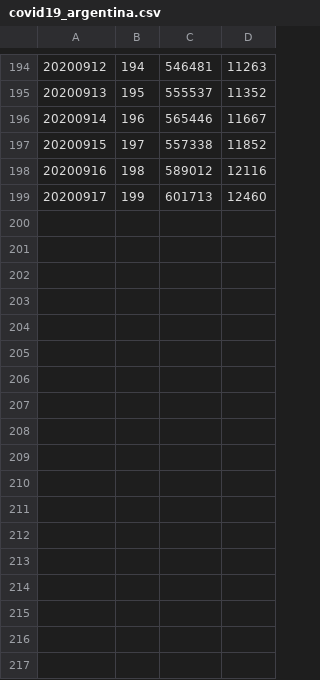
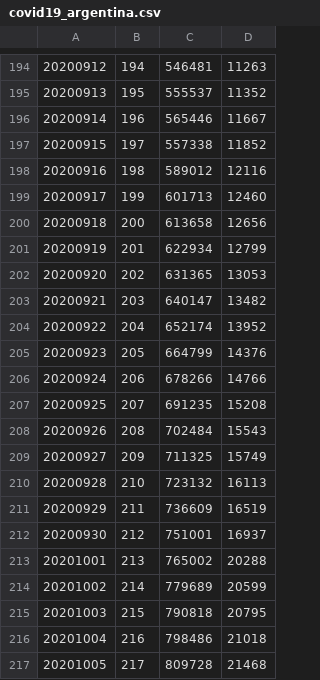
Before and after one commit to jalbiero/covid19_argentina, a CSV file: data/covid19_argentina.csv, drawn as a sheet; only a part is shown, gaps mark what is left out.

Commit message:
Update data

```diff
--- a/data/covid19_argentina.csv
+++ b/data/covid19_argentina.csv
@@ -199 +199,19 @@
 20200917, 199, 601713, 12460
+20200918, 200, 613658, 12656
+20200919, 201, 622934, 12799
+20200920, 202, 631365, 13053
+20200921, 203, 640147, 13482
+20200922, 204, 652174, 13952
+20200923, 205, 664799, 14376
+20200924, 206, 678266, 14766
+20200925, 207, 691235, 15208
+20200926, 208, 702484, 15543
+20200927, 209, 711325, 15749
+20200928, 210, 723132, 16113
+20200929, 211, 736609, 16519
+20200930, 212, 751001, 16937
+20201001, 213, 765002, 20288
+20201002, 214, 779689, 20599
+20201003, 215, 790818, 20795
+20201004, 216, 798486, 21018
+20201005, 217, 809728, 21468
```
